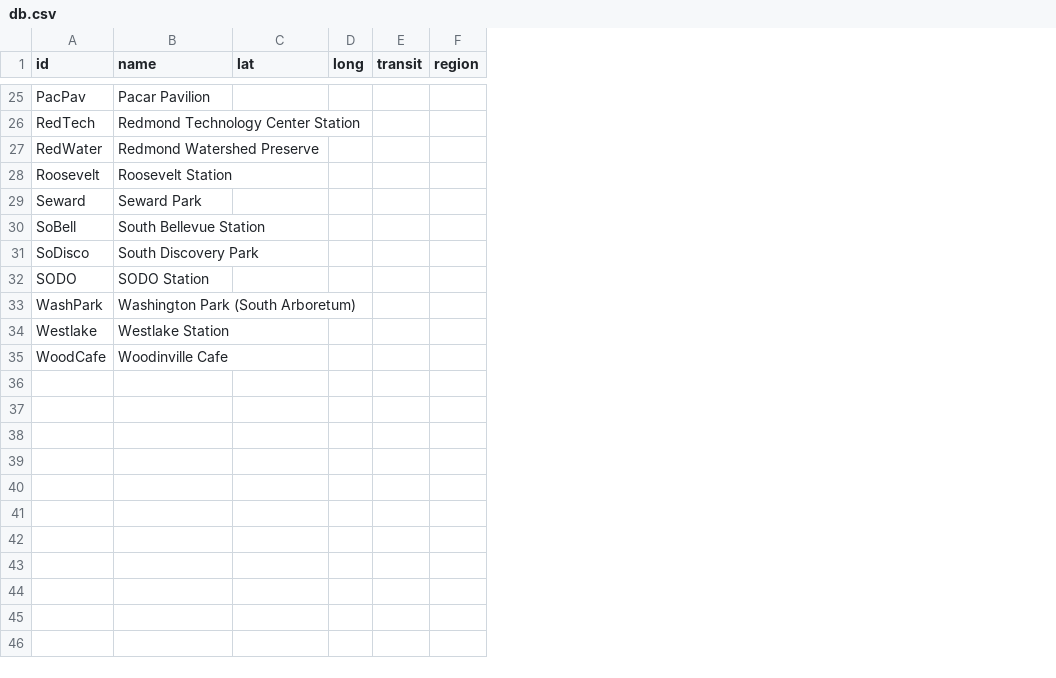
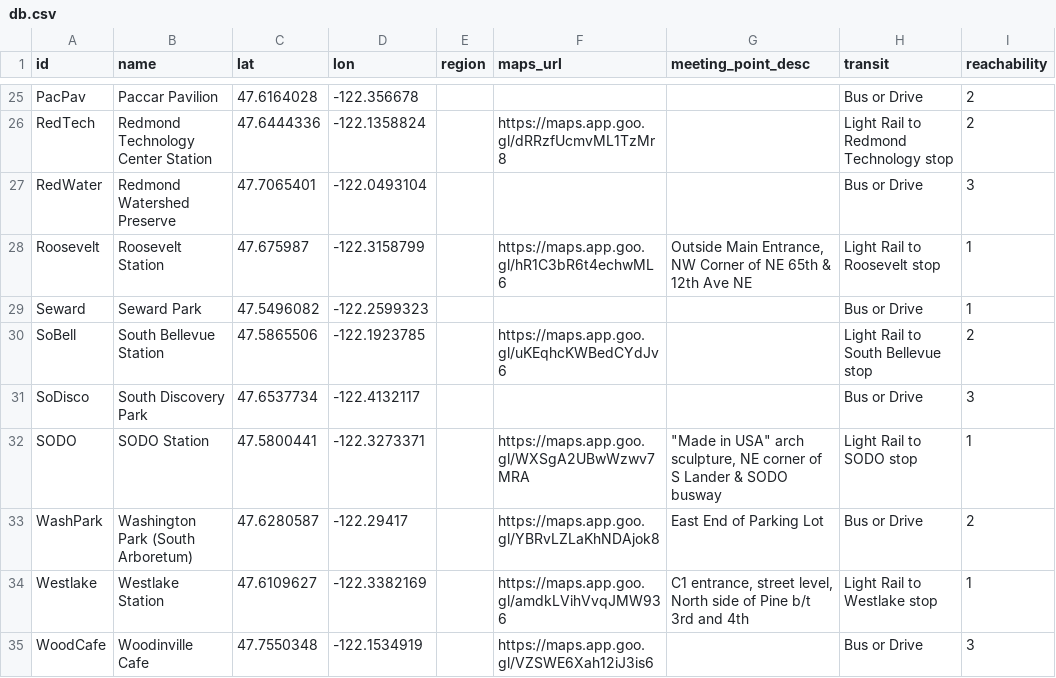
Before and after one commit to raceconditionrunning/raceconditionrunning.github.io, a CSV file: locs/db.csv, drawn as a sheet; only a part is shown, gaps mark what is left out; removed rows and columns are numbered as before the commit, all else as after; the diff covers the shown part only; the diff names each change by its address in the sheet, - before the commit and + after, or states it on an @@ line.

Commit message:
add transit reachability

```diff
--- a/locs/db.csv
+++ b/locs/db.csv
-column D (long), empty
-column E (transit), empty
+column D (lon), rows 25-35: -122.356678 | -122.1358824 | -122.0493104 | -122.3158799 | -122.2599323 | -122.1923785 | -122.4132117 | -122.3273371 | -122.29417 | -122.3382169 | -122.1534919
+column F (maps_url), rows 26-35: https://maps.app.goo.gl/dRRzfUcmvML1TzMr8 |  | https://maps.app.goo.gl/hR1C3bR6t4echwML6 |  | https://maps.app.goo.gl/uKEqhcKWBedCYdJv6 |  | https://maps.app.goo.gl/WXSgA2UBwWzwv7MRA | https://maps.app.goo.gl/YBRvLZLaKhNDAjok8 | https://maps.app.goo.gl/amdkLVihVvqJMW936 | https://maps.app.goo.gl/VZSWE6Xah12iJ3is6
+column G (meeting_point_desc), rows 28-34: Outside Main Entrance, NW Corner of NE 65th & 12th Ave NE |  |  |  | "Made in USA" arch sculpture, NE corner of S Lander & SODO busway | East End of Parking Lot | C1 entrance, street level, North side of Pine b/t 3rd and 4th
+column H (transit), rows 25-35: Bus or Drive | Light Rail to Redmond Technology stop | Bus or Drive | Light Rail to Roosevelt stop | Bus or Drive | Light Rail to South Bellevue stop | Bus or Drive | Light Rail to SODO stop | Bus or Drive | Light Rail to Westlake stop | Bus or Drive
+column I (reachability), rows 25-35: 2 | 2 | 3 | 1 | 1 | 2 | 3 | 1 | 2 | 1 | 3
-B25 (name): Pacar Pavilion
+B25 (name): Paccar Pavilion
-C25 (lat): (empty)
+C25 (lat): 47.6164028
-C26 (lat): (empty)
+C26 (lat): 47.6444336
-C27 (lat): (empty)
+C27 (lat): 47.7065401
-C28 (lat): (empty)
+C28 (lat): 47.675987
-C29 (lat): (empty)
+C29 (lat): 47.5496082
-C30 (lat): (empty)
+C30 (lat): 47.5865506
-C31 (lat): (empty)
+C31 (lat): 47.6537734
-C32 (lat): (empty)
+C32 (lat): 47.5800441
-C33 (lat): (empty)
+C33 (lat): 47.6280587
-C34 (lat): (empty)
+C34 (lat): 47.6109627
-C35 (lat): (empty)
+C35 (lat): 47.7550348
```
Also changed, not shown: 24 edited cells elsewhere in this file, 8 other files.
